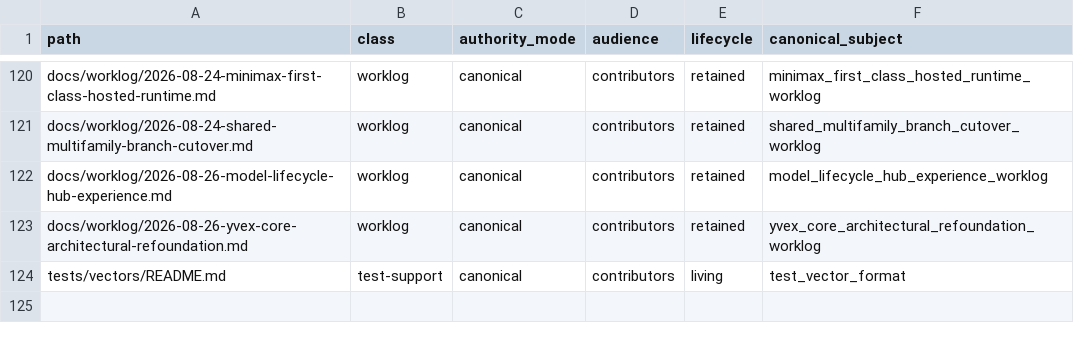
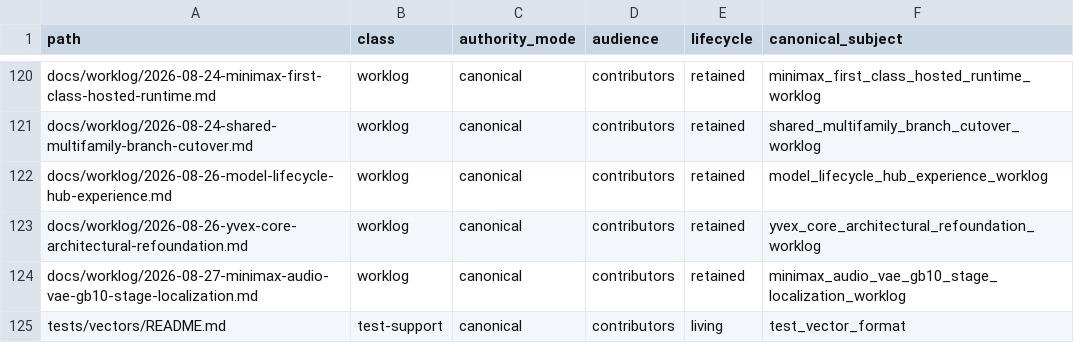
Before and after one commit to yailabs/clori, a TSV file: config/documentation_owners.tsv, drawn as a sheet; only a part is shown, gaps mark what is left out; the diff names each change by its address in the sheet, - before the commit and + after, or states it on an @@ line.

Commit message:
docs(worklog): record Audio VAE stage localization

```diff
--- a/config/documentation_owners.tsv
+++ b/config/documentation_owners.tsv
+row 124: docs/worklog/2026-08-27-minimax-audio-vae-gb10-stage-localization.md | worklog | canonical | contributors | retained | minimax_audio_vae_gb10_stage_localization_worklog
```
Also changed, not shown: 1 other file.
